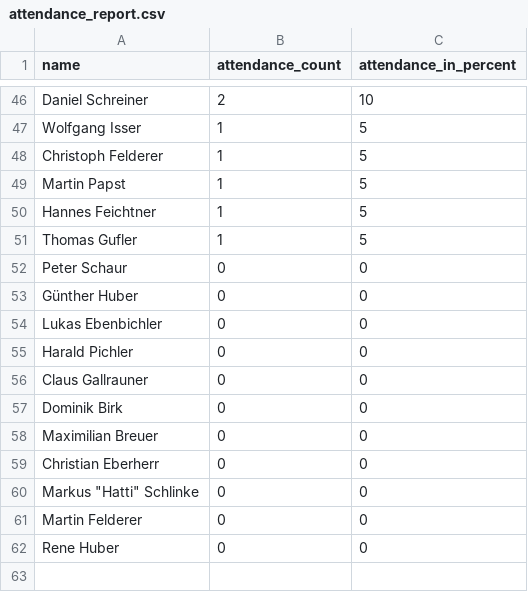
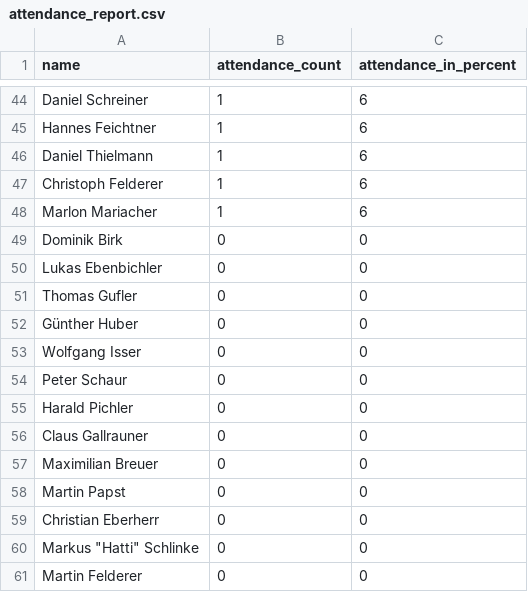
Before and after one commit to dugi42/hct.github.io, a CSV file: public/attendance_report.csv, drawn as a sheet; only a part is shown, gaps mark what is left out; the shorter side is filled out with more unchanged rows; removed rows and columns are numbered as before the commit, all else as after; the diff covers the shown part only; the diff names each change by its address in the sheet, - before the commit and + after, or states it on an @@ line.

```diff
--- a/public/attendance_report.csv
+++ b/public/attendance_report.csv
-B44 (attendance_count): 2
+B44 (attendance_count): 1
-C44 (attendance_in_percent): 10
+C44 (attendance_in_percent): 6
-row 47: Wolfgang Isser | 1 | 5
-row 48: Christoph Felderer | 1 | 5
-row 49: Martin Papst | 1 | 5
-C45 (attendance_in_percent): 5
+C45 (attendance_in_percent): 6
+row 46: Daniel Thielmann | 1 | 6
+row 47: Christoph Felderer | 1 | 6
+row 48: Marlon Mariacher | 1 | 6
@@ row 57 moved to row 49: Dominik Birk @@
@@ row 54 moved to row 50: Lukas Ebenbichler @@
-B51 (attendance_count): 1
+B51 (attendance_count): 0
-C51 (attendance_in_percent): 5
+C51 (attendance_in_percent): 0
@@ row 53 moved to row 52: Günther Huber @@
+row 53: Wolfgang Isser | 0 | 0
+row 58: Martin Papst | 0 | 0
```
Also changed, not shown: 21 added rows, 23 removed rows and 29 edited cells elsewhere in this file.
